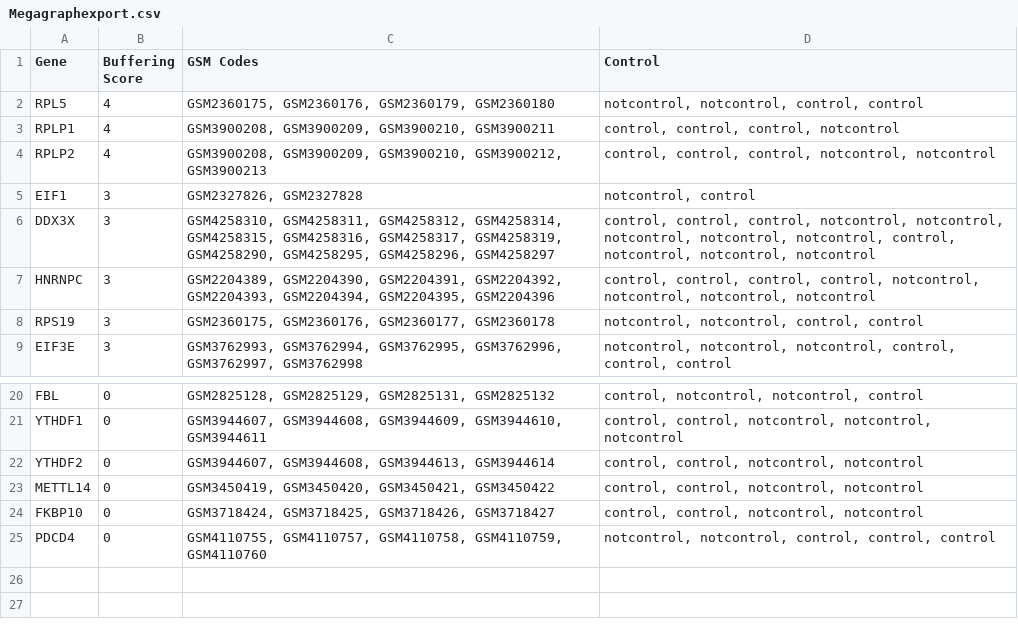
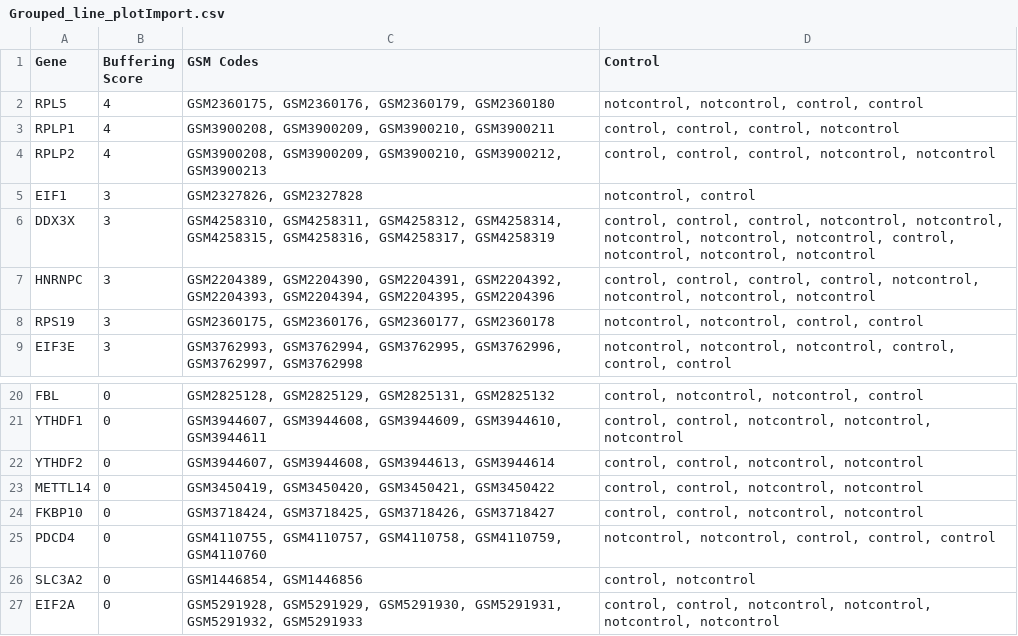
Before and after one commit to AdenLe-Github/Lineplotcode, a CSV file: Grouped_line_plotImport.csv (was Megagraphexport.csv), drawn as a sheet; only a part is shown, gaps mark what is left out; the diff names each change by its address in the sheet, - before the commit and + after, or states it on an @@ line.

```diff
--- a/Megagraphexport.csv
+++ b/Grouped_line_plotImport.csv
-C6 (GSM Codes): …GSM4258316, GSM4258317, GSM4258319, GSM4258290, GSM4258295, GSM4258296, GSM4258297
+C6 (GSM Codes): …GSM4258316, GSM4258317, GSM4258319
+row 26: SLC3A2 | 0 | GSM1446854, GSM1446856 | control, notcontrol
+row 27: EIF2A | 0 | GSM5291928, GSM5291929, GSM5291930, GSM5291931, GSM5291932, GSM5291933 | control, control, notcontrol, notcontrol, notcontrol, notcontrol
```
Also changed, not shown: 2 other files.
